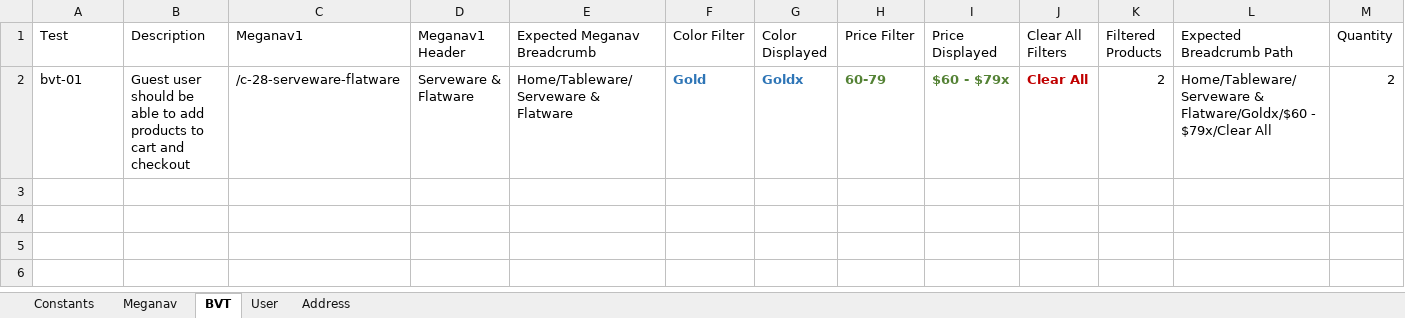
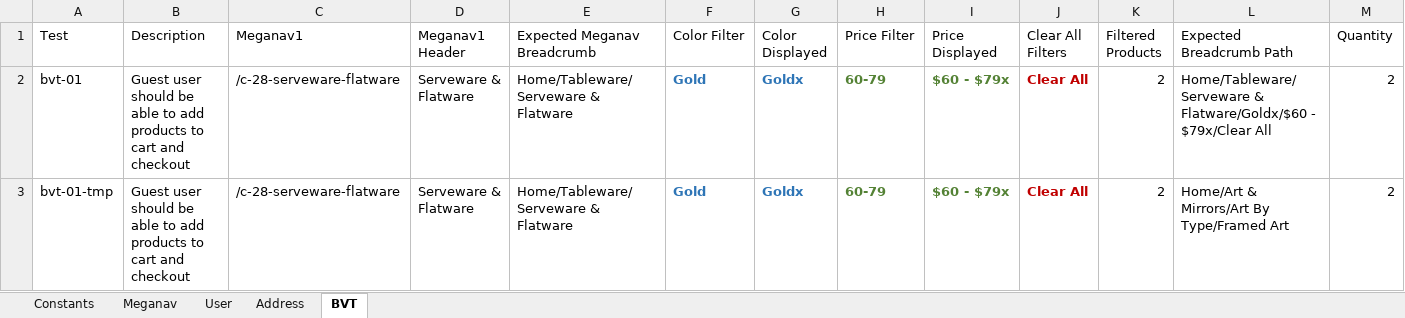
Before and after one commit to bonaris/bvt_poc, an Excel workbook: test_data/test_data.xlsx, sheet BVT, drawn as a sheet; only a part is shown; values as stored, in another font and other column widths than the file's, no borders; rows hold the shown columns only; the diff names each change by its address in the sheet, - before the commit and + after, or states it on an @@ line.

```diff
--- a/test_data/test_data.xlsx (sheet BVT)
+++ b/test_data/test_data.xlsx (sheet BVT)
@@ sheet tab order changed: Constants | Meganav | User | Address | BVT @@
+row 3: bvt-01-tmp | Guest user should be able to add products to cart and checkout | /c-28-serveware-flatware | Serveware & Flatware | Home/Tableware/Serveware & Flatware | Gold | Goldx | 60-79 | $60 - $79x | Clear All | 2 | Home/Art & Mirrors/Art By Type/Framed Art | 2
```
Also changed, not shown: 2 other files.
